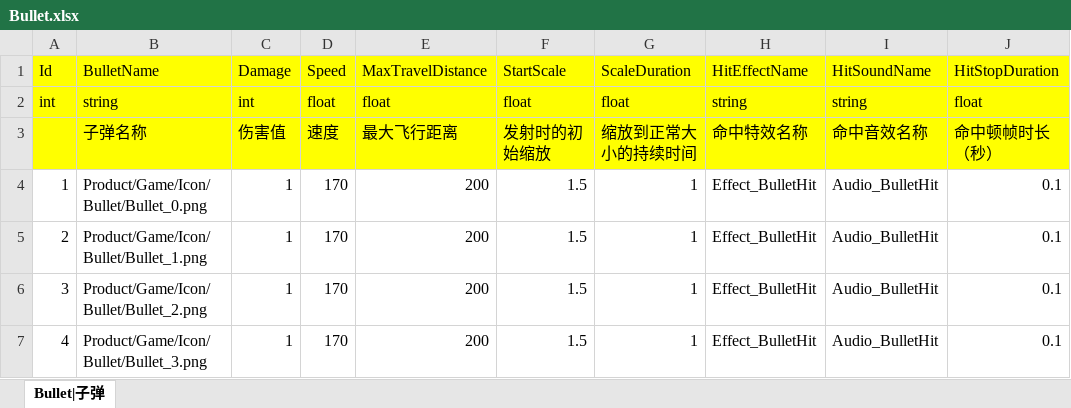
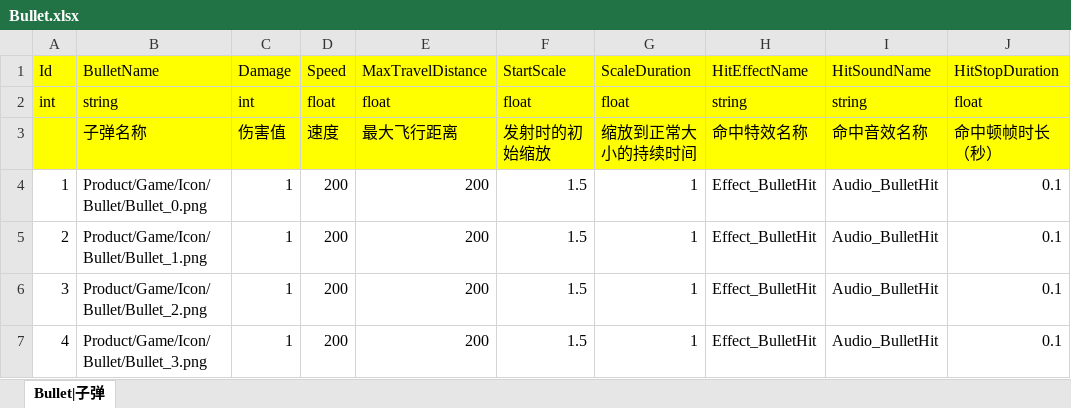
Before and after one commit to leewab/Shooter, an Excel workbook: Product/Table/Bullet.xlsx, sheet Bullet|子弹, drawn as a sheet; only a part is shown; values as stored, in another font and other column widths than the file's, no borders; the diff names each change by its address in the sheet, - before the commit and + after, or states it on an @@ line.

```diff
--- a/Product/Table/Bullet.xlsx (sheet Bullet|子弹)
+++ b/Product/Table/Bullet.xlsx (sheet Bullet|子弹)
-D4:D7 (Speed): 170
+D4:D7 (Speed): 200
```
Also changed, not shown: 44 other files.
